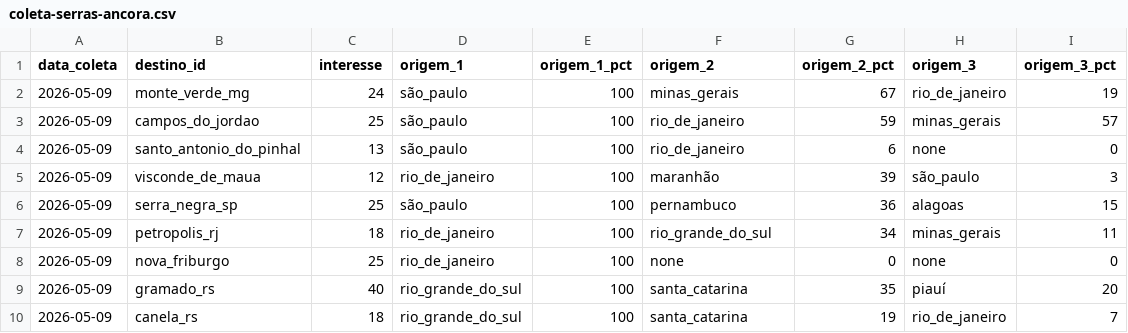
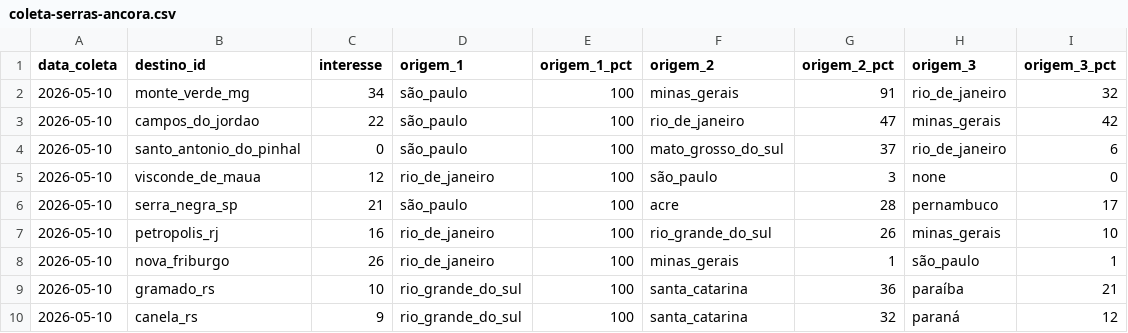
Before and after one commit to LIEZIOABR/pulse-amazonia, a CSV file: coleta-serras-ancora.csv, drawn as a sheet.

```diff
--- a/coleta-serras-ancora.csv
+++ b/coleta-serras-ancora.csv
@@ -1,10 +1,10 @@
 data_coleta,destino_id,interesse,origem_1,origem_1_pct,origem_2,origem_2_pct,origem_3,origem_3_pct
-2026-05-09,monte_verde_mg,24,são_paulo,100,minas_gerais,67,rio_de_janeiro,19
-2026-05-09,campos_do_jordao,25,são_paulo,100,rio_de_janeiro,59,minas_gerais,57
-2026-05-09,santo_antonio_do_pinhal,13,são_paulo,100,rio_de_janeiro,6,none,0
-2026-05-09,visconde_de_maua,12,rio_de_janeiro,100,maranhão,39,são_paulo,3
-2026-05-09,serra_negra_sp,25,são_paulo,100,pernambuco,36,alagoas,15
-2026-05-09,petropolis_rj,18,rio_de_janeiro,100,rio_grande_do_sul,34,minas_gerais,11
-2026-05-09,nova_friburgo,25,rio_de_janeiro,100,none,0,none,0
-2026-05-09,gramado_rs,40,rio_grande_do_sul,100,santa_catarina,35,piauí,20
-2026-05-09,canela_rs,18,rio_grande_do_sul,100,santa_catarina,19,rio_de_janeiro,7
+2026-05-10,monte_verde_mg,34,são_paulo,100,minas_gerais,91,rio_de_janeiro,32
+2026-05-10,campos_do_jordao,22,são_paulo,100,rio_de_janeiro,47,minas_gerais,42
+2026-05-10,santo_antonio_do_pinhal,0,são_paulo,100,mato_grosso_do_sul,37,rio_de_janeiro,6
+2026-05-10,visconde_de_maua,12,rio_de_janeiro,100,são_paulo,3,none,0
+2026-05-10,serra_negra_sp,21,são_paulo,100,acre,28,pernambuco,17
+2026-05-10,petropolis_rj,16,rio_de_janeiro,100,rio_grande_do_sul,26,minas_gerais,10
+2026-05-10,nova_friburgo,26,rio_de_janeiro,100,minas_gerais,1,são_paulo,1
+2026-05-10,gramado_rs,10,rio_grande_do_sul,100,santa_catarina,36,paraíba,21
+2026-05-10,canela_rs,9,rio_grande_do_sul,100,santa_catarina,32,paraná,12
```
Also changed, not shown: coleta-serras-concorrentes.csv.
